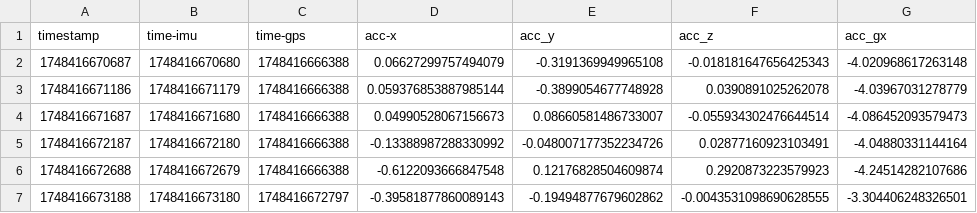
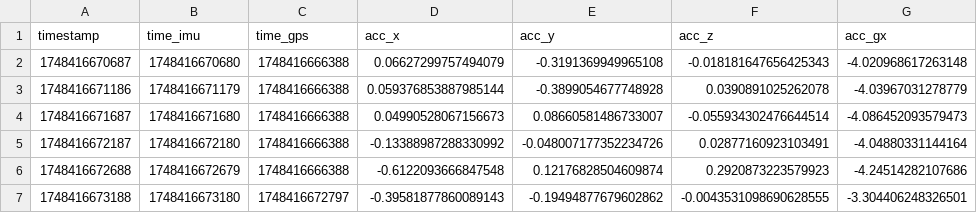
Before and after one commit to techatha/InGuide-Data-collect, a CSV file: raw_data/CAMT-floor1.csv, drawn as a sheet; only a part is shown; the diff names each change by its address in the sheet, - before the commit and + after, or states it on an @@ line.

```diff
--- a/raw_data/CAMT-floor1.csv
+++ b/raw_data/CAMT-floor1.csv
-B1: time-imu
+B1: time_imu
-C1: time-gps
+C1: time_gps
-D1: acc-x
+D1: acc_x
```
Also changed, not shown: raw_data/CAMT-floor2.csv, raw_data/CAMT-floor3-1.csv, 3 other files.
